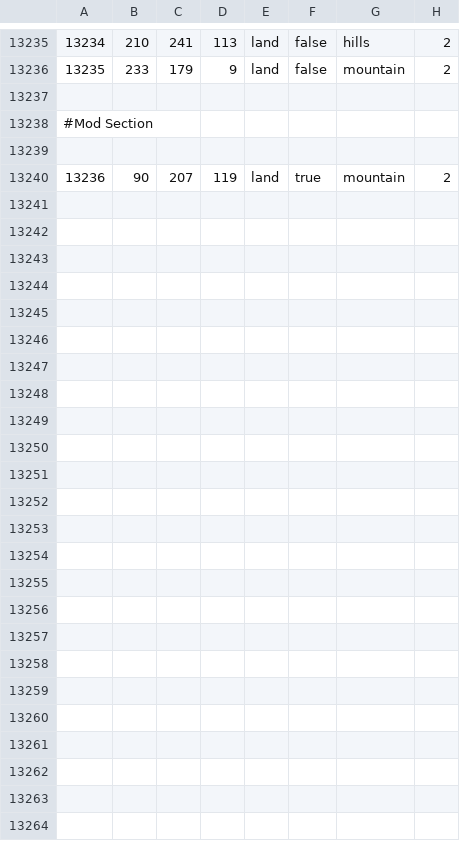
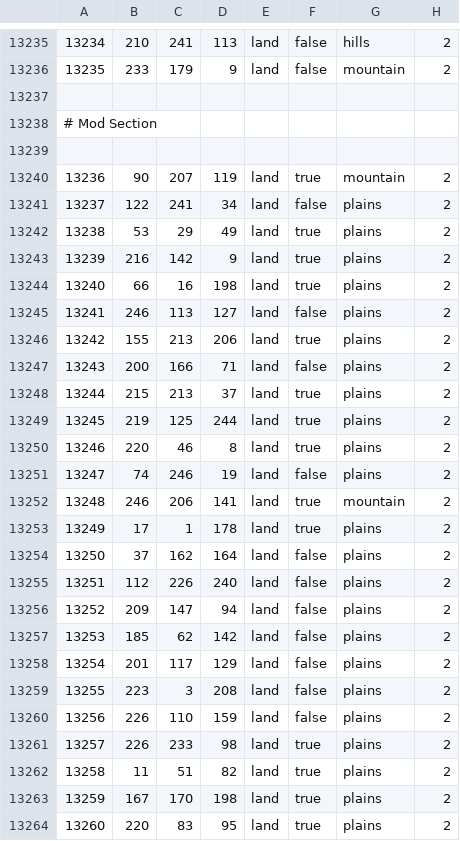
Before and after one commit to Flairwars-Mod-Team/Legacy-Of-Moustache-Trooper, a CSV file: map/definition.csv, drawn as a sheet; only a part is shown, gaps mark what is left out; the diff covers the shown part only; the diff names each change by its address in the sheet, - before the commit and + after, or states it on an @@ line.

```diff
--- a/map/definition.csv
+++ b/map/definition.csv
@@ column A renumbered in row 13238 @@
+row 13241: 13237 | 122 | 241 | 34 | land | false | plains | 2
+row 13242: 13238 | 53 | 29 | 49 | land | true | plains | 2
+row 13243: 13239 | 216 | 142 | 9 | land | true | plains | 2
+row 13244: 13240 | 66 | 16 | 198 | land | true | plains | 2
+row 13245: 13241 | 246 | 113 | 127 | land | false | plains | 2
+row 13246: 13242 | 155 | 213 | 206 | land | true | plains | 2
+row 13247: 13243 | 200 | 166 | 71 | land | false | plains | 2
+row 13248: 13244 | 215 | 213 | 37 | land | true | plains | 2
+row 13249: 13245 | 219 | 125 | 244 | land | true | plains | 2
+row 13250: 13246 | 220 | 46 | 8 | land | true | plains | 2
+row 13251: 13247 | 74 | 246 | 19 | land | false | plains | 2
+row 13252: 13248 | 246 | 206 | 141 | land | true | mountain | 2
+row 13253: 13249 | 17 | 1 | 178 | land | true | plains | 2
+row 13254: 13250 | 37 | 162 | 164 | land | false | plains | 2
+row 13255: 13251 | 112 | 226 | 240 | land | false | plains | 2
+row 13256: 13252 | 209 | 147 | 94 | land | false | plains | 2
+row 13257: 13253 | 185 | 62 | 142 | land | false | plains | 2
+row 13258: 13254 | 201 | 117 | 129 | land | false | plains | 2
+row 13259: 13255 | 223 | 3 | 208 | land | false | plains | 2
+row 13260: 13256 | 226 | 110 | 159 | land | false | plains | 2
+row 13261: 13257 | 226 | 233 | 98 | land | true | plains | 2
+row 13262: 13258 | 11 | 51 | 82 | land | true | plains | 2
+row 13263: 13259 | 167 | 170 | 198 | land | true | plains | 2
+row 13264: 13260 | 220 | 83 | 95 | land | true | plains | 2
```
Also changed, not shown: 1 edited cell elsewhere in this file, 7 other files.
